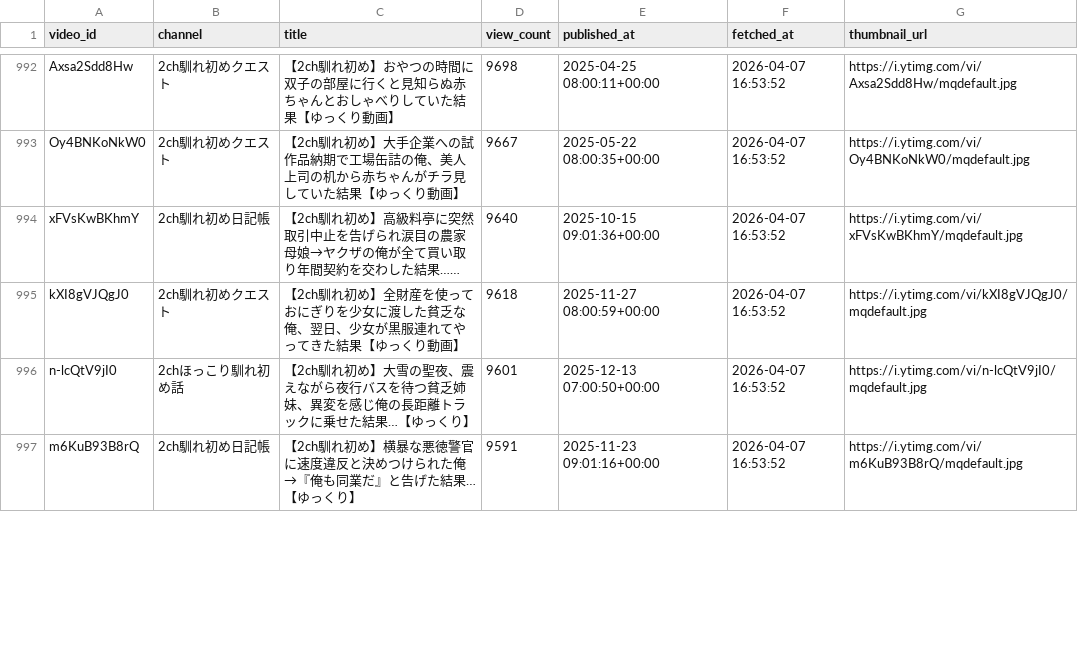
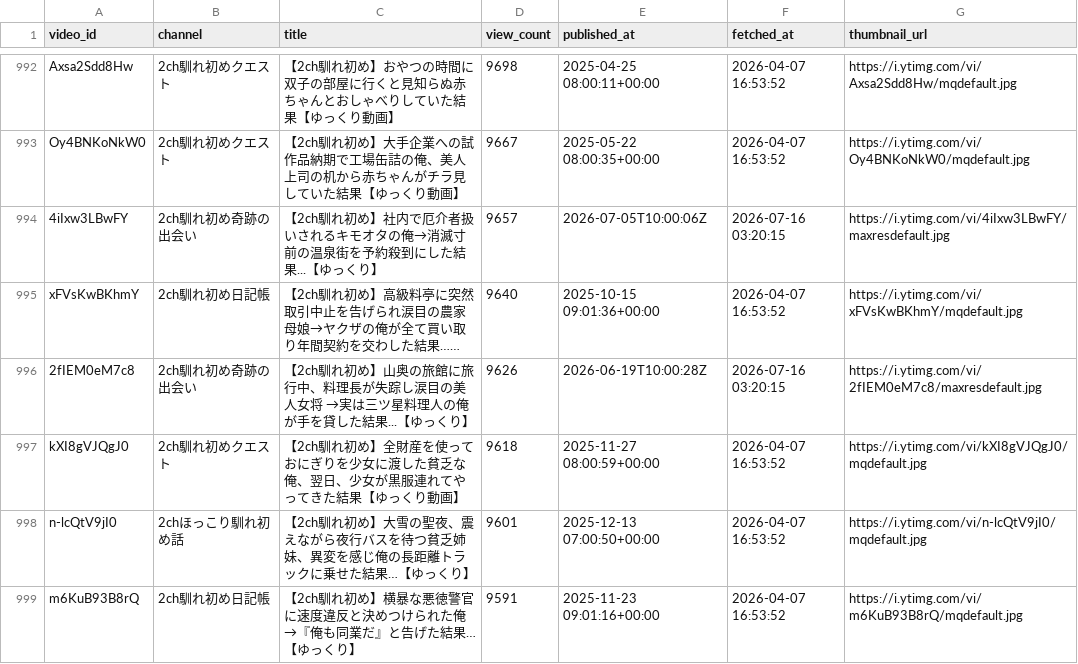
Before and after one commit to japonismy/naresome-kikaku-research, a CSV file: reports/thumbnail_text_missing.csv, drawn as a sheet; only a part is shown, gaps mark what is left out; long unchanged cells end in …; the diff covers the shown part only; the diff names each change by its address in the sheet, - before the commit and + after, or states it on an @@ line.

```diff
--- a/reports/thumbnail_text_missing.csv
+++ b/reports/thumbnail_text_missing.csv
+row 994: 4iIxw3LBwFY | 2ch馴れ初め奇跡の出会い | 【2ch馴れ初め】社内で厄介者扱いされるキモオタの俺→消滅寸前の温泉街を予約殺到にした結果...【ゆっくり】 | 9657 | 2026-07-05T10:00:06Z | 2026-07-16 03:20:15 | https://i.ytimg.com/vi/4iIxw3LBwFY/maxresdefault.jpg
+row 996: 2fIEM0eM7c8 | 2ch馴れ初め奇跡の出会い | 【2ch馴れ初め】山奥の旅館に旅行中、料理長が失踪し涙目の美人女将 →実は三ツ星料理人の俺が手を貸した結果...【ゆっくり】 | 9626 | 2026-06-19T10:00:28Z | 2026-07-16 03:20:15 | https://i.ytimg.com/vi/2fIEM0eM7c8/maxresdefault.jpg
```
Also changed, not shown: 2 added rows, 4 removed rows and 15 edited cells elsewhere in this file, reports/channel_scope.csv, 3 other files.
